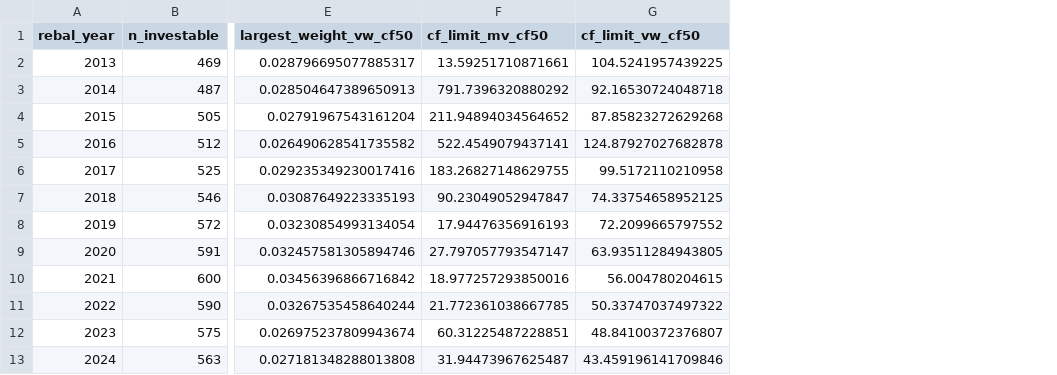
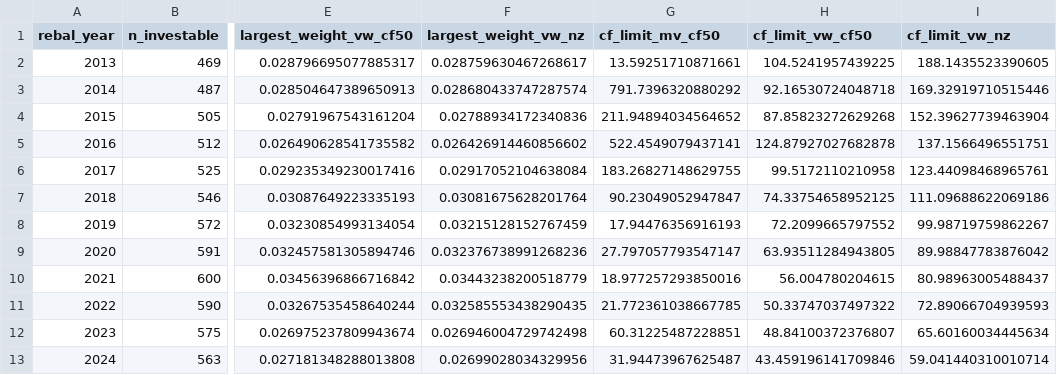
Before and after one commit to Nertson/SAAM-Project-Group-AU, a CSV file: outputs_part2/part2_allocation_diagnostics.csv, drawn as a sheet; only a part is shown, gaps mark what is left out; the diff names each change by its address in the sheet, - before the commit and + after, or states it on an @@ line.

```diff
--- a/outputs_part2/part2_allocation_diagnostics.csv
+++ b/outputs_part2/part2_allocation_diagnostics.csv
+column F (largest_weight_vw_nz), rows 2-13: 0.028759630467268617 | 0.028680433747287574 | 0.02788934172340836 | 0.026426914460856602 | 0.02917052104638084 | 0.03081675628201764 | 0.03215128152767459 | 0.032376738991268236 | 0.03443238200518779 | 0.032585553438290435 | 0.026946004729742498 | 0.02699028034329956
+column I (cf_limit_vw_nz), rows 2-13: 188.1435523390605 | 169.32919710515446 | 152.39627739463904 | 137.1566496551751 | 123.44098468965761 | 111.09688622069186 | 99.98719759862267 | 89.98847783876042 | 80.98963005488437 | 72.89066704939593 | 65.60160034445634 | 59.041440310010714
```
Also changed, not shown: outputs_part2/part2_monthly_returns_2014_2025.csv, outputs_part2/part2_summary_stats.csv, 5 other files.
